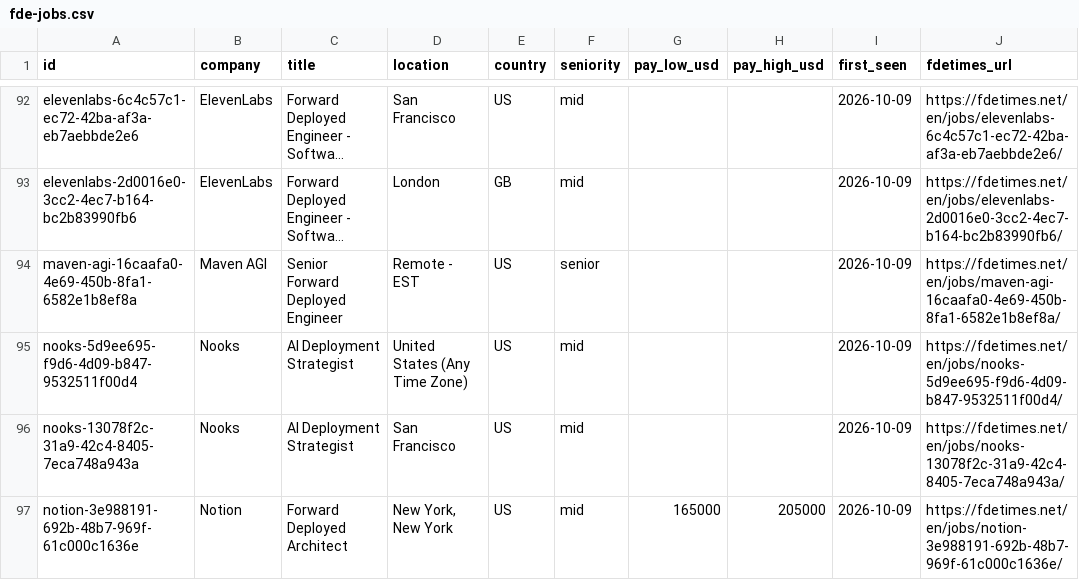
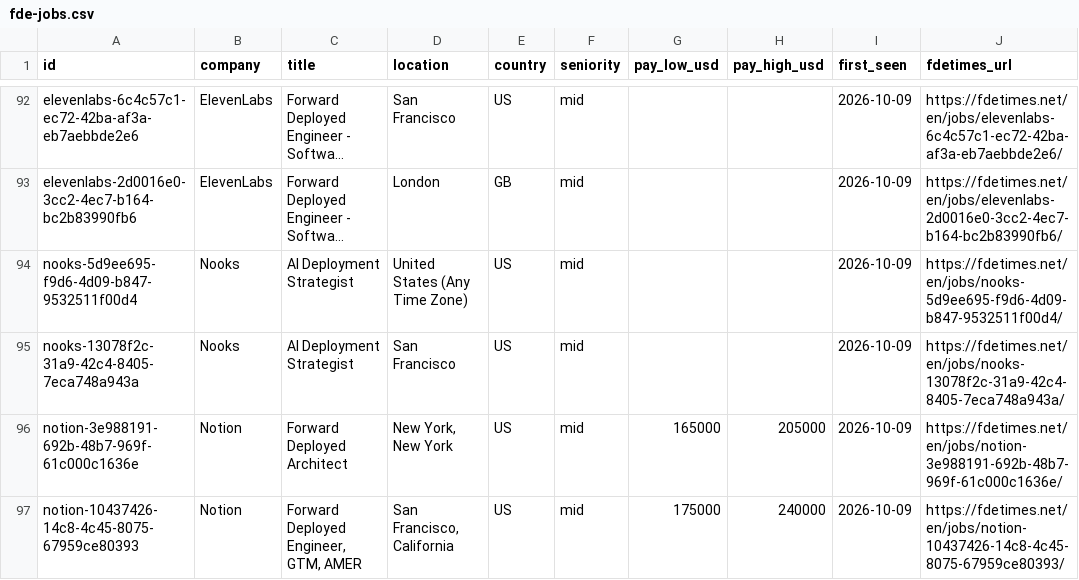
Before and after one commit to stephanelx88/forward-deployed-engineer-jobs, a CSV file: data/fde-jobs.csv, drawn as a sheet; only a part is shown, gaps mark what is left out; the shorter side is filled out with more unchanged rows; long unchanged cells end in …; the diff names each change by its address in the sheet, - before the commit and + after, or states it on an @@ line.

Commit message:
data: 2026-10-16 (462 roles, 53 companies)

```diff
--- a/data/fde-jobs.csv
+++ b/data/fde-jobs.csv
-row 94: maven-agi-16caafa0-4e69-450b-8fa1-6582e1b8ef8a | Maven AGI | Senior Forward Deployed Engineer | Remote - EST | US | senior |  |  | 2026-10-09 | https://fdetimes.net/en/jobs/maven-agi-16caafa0-4e69-450b-8fa1-6582e1b8ef8a/
```
Also changed, not shown: 1 other file.
